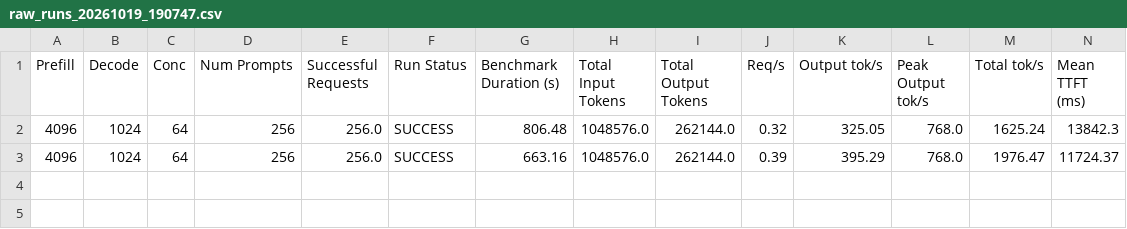
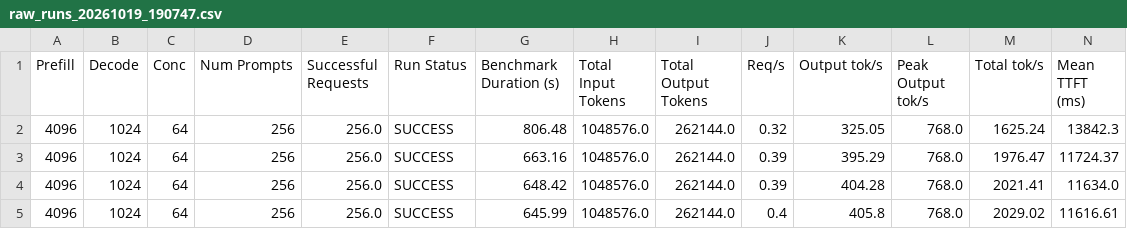
Before and after one commit to yyq0210/MiniCPM-Infer-Sys-Opt, a CSV file: experiments/EXP-0003-baseline/artifacts/baseline_official/benchmark_results/raw_runs_20261019_190747.csv, drawn as a sheet; only a part is shown; rows hold the shown columns only; the diff names each change by its address in the sheet, - before the commit and + after, or states it on an @@ line.

```diff
--- a/experiments/EXP-0003-baseline/artifacts/baseline_official/benchmark_results/raw_runs_20261019_190747.csv
+++ b/experiments/EXP-0003-baseline/artifacts/baseline_official/benchmark_results/raw_runs_20261019_190747.csv
+row 4: 4096 | 1024 | 64 | 256 | 256.0 | SUCCESS | 648.42 | 1048576.0 | 262144.0 | 0.39 | 404.28 | 768.0 | 2021.41 | 11634.0
+row 5: 4096 | 1024 | 64 | 256 | 256.0 | SUCCESS | 645.99 | 1048576.0 | 262144.0 | 0.4 | 405.8 | 768.0 | 2029.02 | 11616.61
```
Also changed, not shown: 58 other files.
